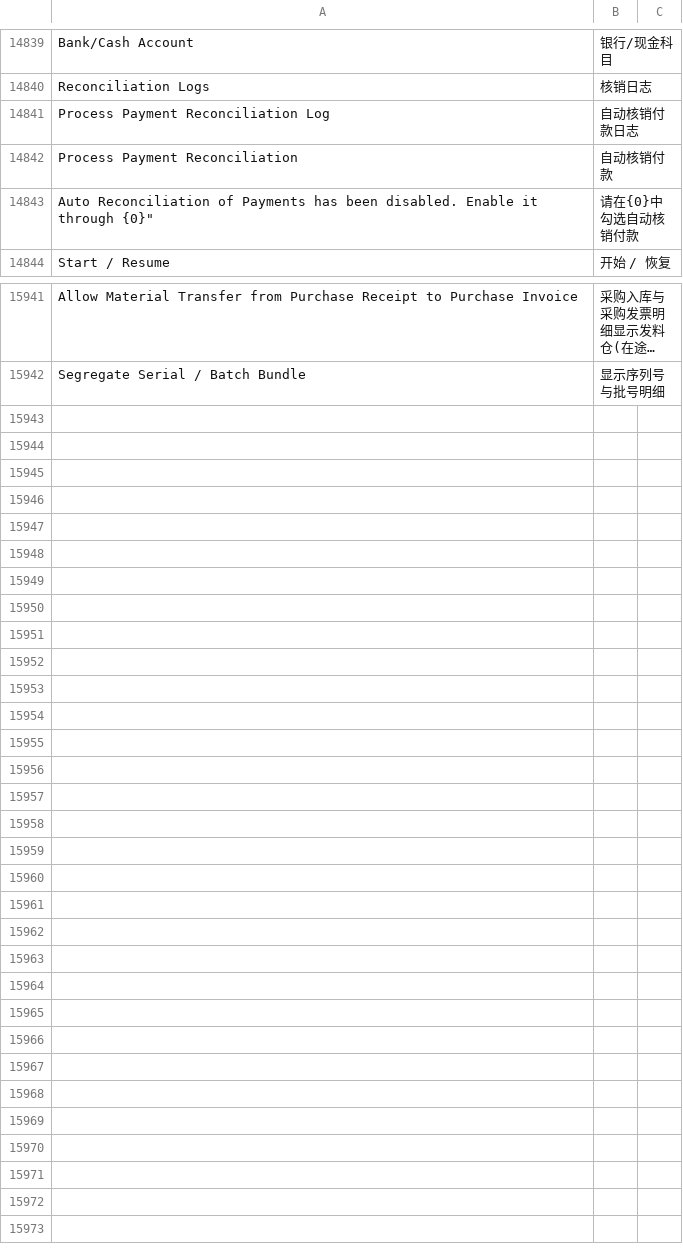
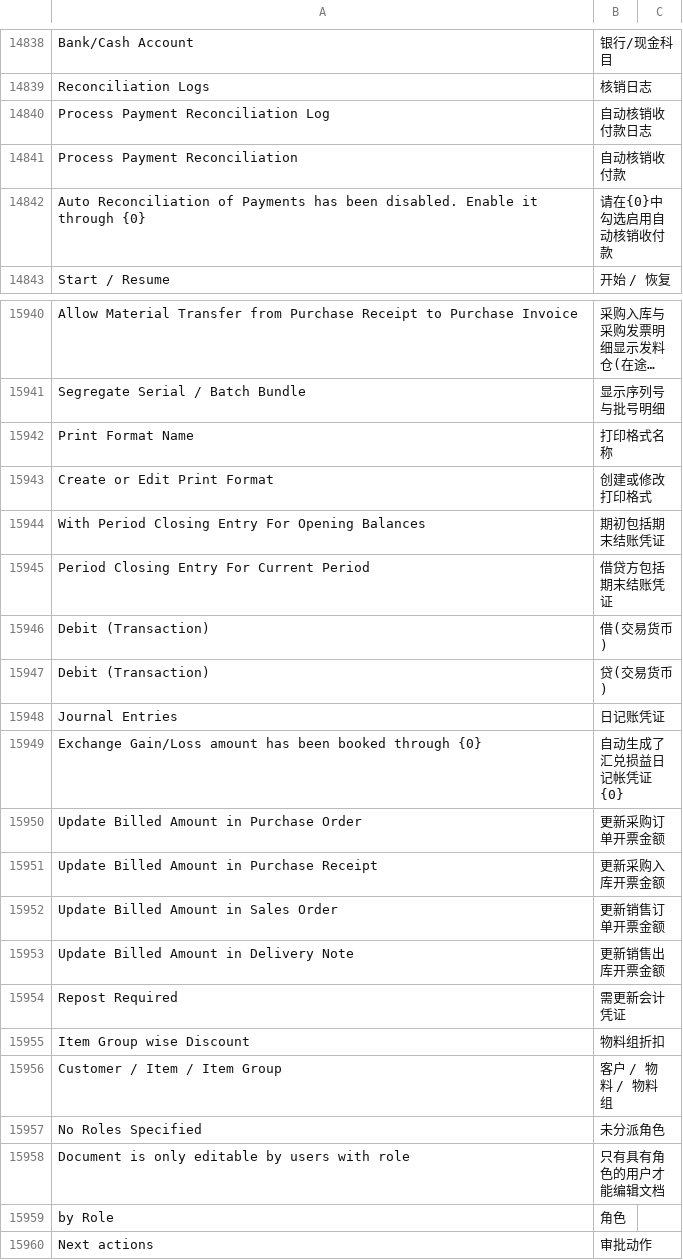
Before and after one commit to z1coyan/erpnext_chinese, a CSV file: erpnext_chinese/translations/zh.csv, drawn as a sheet; only a part is shown, gaps mark what is left out; long unchanged cells end in …; addresses are those after the commit; the diff covers the shown part only; the diff names each change by its address in the sheet, - before the commit and + after, or states it on an @@ line.

Commit message:
minor

```diff
--- a/erpnext_chinese/translations/zh.csv
+++ b/erpnext_chinese/translations/zh.csv
-B14840: 自动核销付款日志
+B14840: 自动核销收付款日志
-B14841: 自动核销付款
+B14841: 自动核销收付款
-A14842: …it through {0}"
+A14842: …it through {0}
-B14842: 请在{0}中勾选自动核销付款
+B14842: 请在{0}中勾选启用自动核销收付款
+row 15942: Print Format Name | 打印格式名称
+row 15943: Create or Edit Print Format | 创建或修改打印格式
+row 15944: With Period Closing Entry For Opening Balances | 期初包括期末结账凭证
+row 15945: Period Closing Entry For Current Period | 借贷方包括期末结账凭证
+row 15946: Debit (Transaction) | 借(交易货币)
+row 15947: Debit (Transaction) | 贷(交易货币)
+row 15948: Journal Entries | 日记账凭证
+row 15949: Exchange Gain/Loss amount has been booked through {0} | 自动生成了汇兑损益日记帐凭证{0}
+row 15950: Update Billed Amount in Purchase Order | 更新采购订单开票金额
+row 15951: Update Billed Amount in Purchase Receipt | 更新采购入库开票金额
+row 15952: Update Billed Amount in Sales Order | 更新销售订单开票金额
+row 15953: Update Billed Amount in Delivery Note | 更新销售出库开票金额
+row 15954: Repost Required | 需更新会计凭证
+row 15955: Item Group wise Discount | 物料组折扣
+row 15956: Customer / Item / Item Group | 客户 / 物料 / 物料组
+row 15957: No Roles Specified | 未分派角色
+row 15958: Document is only editable by users with role | 只有具有角色的用户才能编辑文档
+row 15959: by Role | 角色
+row 15960: Next actions | 审批动作
```
Also changed, not shown: 1 removed row and 4 edited cells elsewhere in this file.
